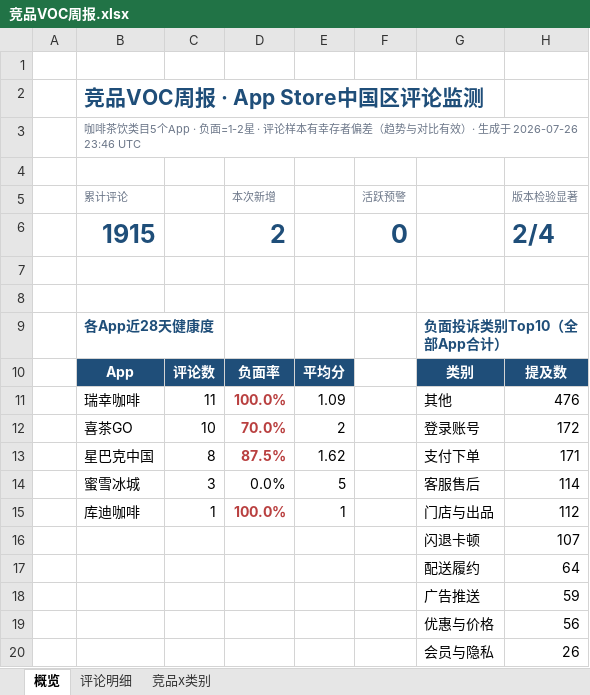
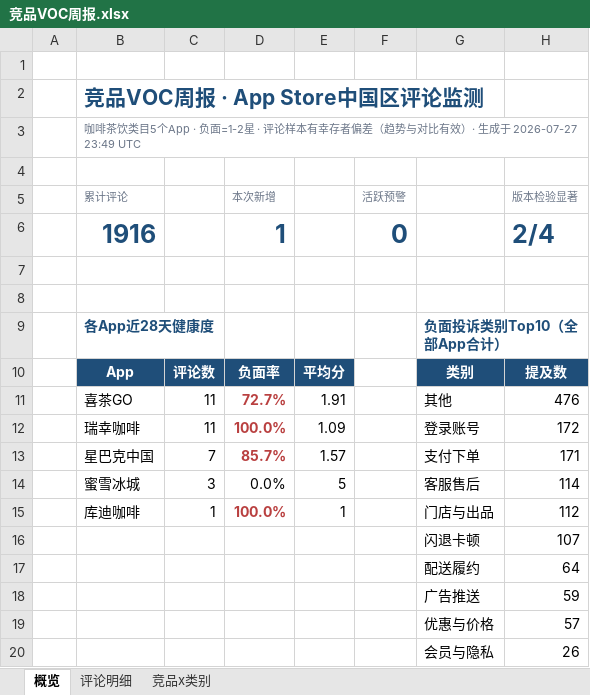
Before and after one commit to EGG-ZERO/appstore-voc-radar, an Excel workbook: reports/竞品VOC周报.xlsx, sheet 概览, drawn as a sheet; values as stored, in another font and other column widths than the file's, no borders; charts and pictures and conditional formats not drawn; removed rows and columns are numbered as before the commit, all else as after; the diff names each change by its address in the sheet, - before the commit and + after, or states it on an @@ line.

```diff
--- a/reports/竞品VOC周报.xlsx (sheet 概览)
+++ b/reports/竞品VOC周报.xlsx (sheet 概览)
-B3 (累计评论): …生成于 2026-07-26 23:46 UTC
+B3 (累计评论): …生成于 2026-07-27 23:49 UTC
-B6 (累计评论): 1915
+B6 (累计评论): 1916
-D6 (本次新增): 2
+D6 (本次新增): 1
+row 11:  | 喜茶GO | 11 | 72.7% | 1.91 |  | 其他 | 476
-G12: 其他
+G12: 登录账号
-H12 (版本检验显著): 476
+H12 (版本检验显著): 172
-row 12:  | 喜茶GO | 10 | 70.0% | 2 |  | 登录账号 | 172
-C13: 8
+C13: 7
-D13 (本次新增): 87.5%
+D13 (本次新增): 85.7%
-E13: 1.62
+E13: 1.57
-H19 (版本检验显著): 56
+H19 (版本检验显著): 57
```
Also changed, not shown: sheet 评论明细, sheet 竞品x类别, 4 other files.
